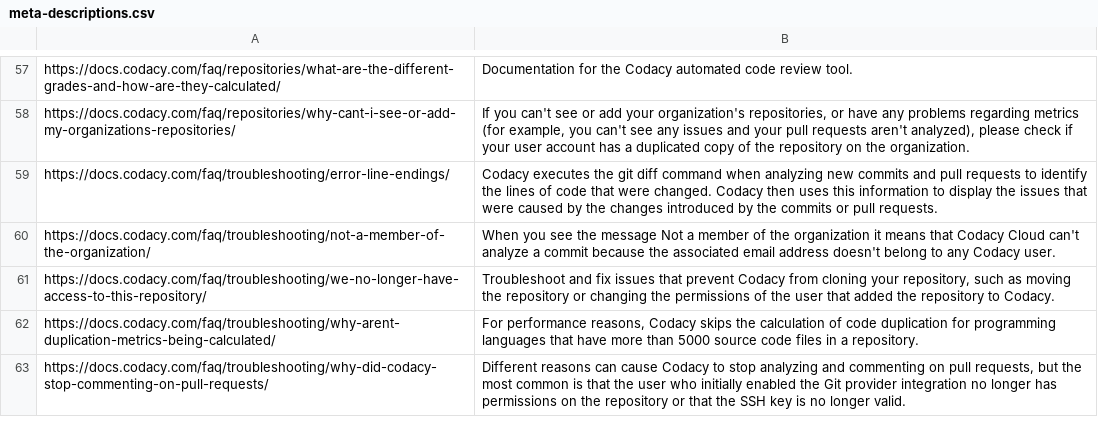
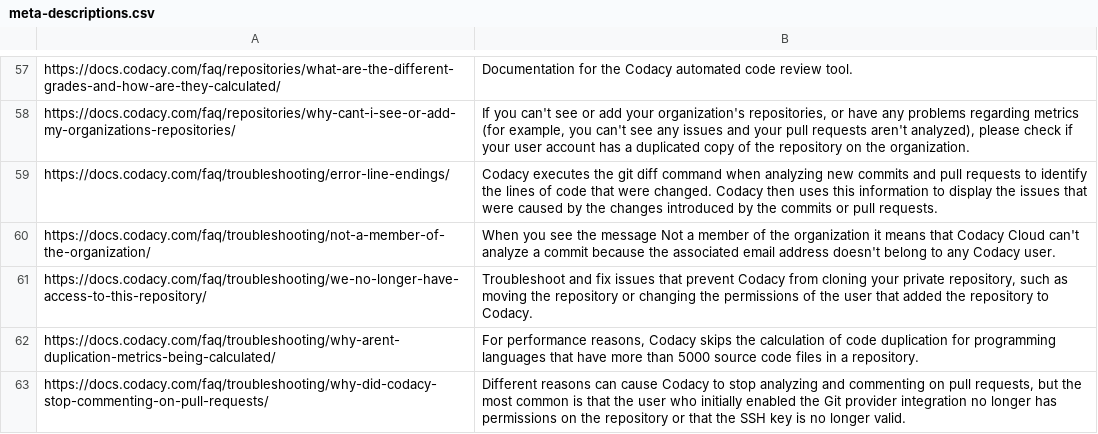
Before and after one commit to codacy/docs, a CSV file: meta-descriptions.csv, drawn as a sheet; only a part is shown, gaps mark what is left out.

```diff
--- a/meta-descriptions.csv
+++ b/meta-descriptions.csv
@@ -60,3 +60,3 @@ https://docs.codacy.com/faq/troubleshooting/error-line-endings/,Codacy executes
 https://docs.codacy.com/faq/troubleshooting/not-a-member-of-the-organization/,When you see the message Not a member of the organization it means that Codacy Cloud can't analyze a commit because the associated email address doesn't belong to any Codacy user.
-https://docs.codacy.com/faq/troubleshooting/we-no-longer-have-access-to-this-repository/,"Troubleshoot and fix issues that prevent Codacy from cloning your repository, such as moving the repository or changing the permissions of the user that added the repository to Codacy."
+https://docs.codacy.com/faq/troubleshooting/we-no-longer-have-access-to-this-repository/,"Troubleshoot and fix issues that prevent Codacy from cloning your private repository, such as moving the repository or changing the permissions of the user that added the repository to Codacy."
 https://docs.codacy.com/faq/troubleshooting/why-arent-duplication-metrics-being-calculated/,"For performance reasons, Codacy skips the calculation of code duplication for programming languages that have more than 5000 source code files in a repository."
```
Also changed, not shown: 5 other files.
